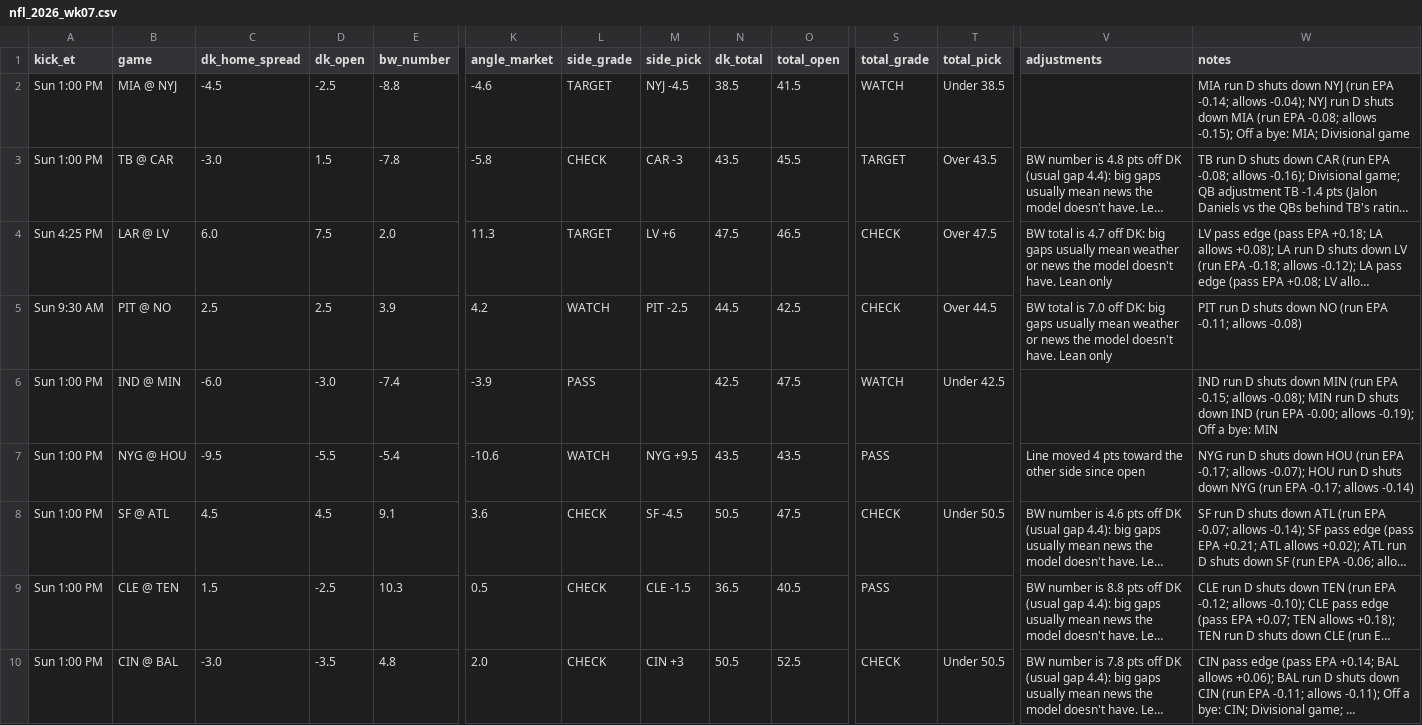
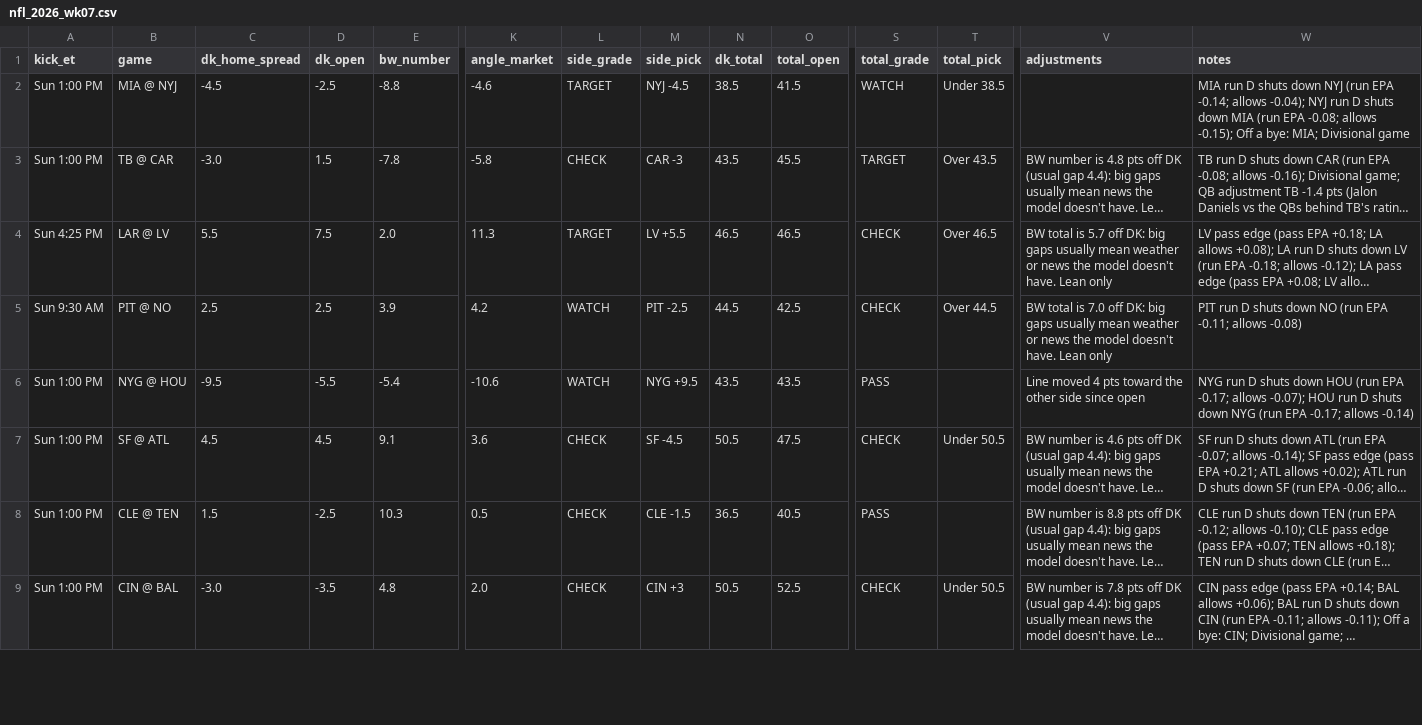
Before and after one commit to tdfarrell/betting-research, a CSV file: data/boards/nfl_2026_wk07.csv, drawn as a sheet; only a part is shown, gaps mark what is left out; long unchanged cells end in …; removed rows and columns are numbered as before the commit, all else as after; rows hold the shown columns only; the diff covers the shown part only; the diff names each change by its address in the sheet, - before the commit and + after, or states it on an @@ line.

```diff
--- a/data/boards/nfl_2026_wk07.csv
+++ b/data/boards/nfl_2026_wk07.csv
-C4 (dk_home_spread): 6.0
+C4 (dk_home_spread): 5.5
-M4 (side_pick): LV +6
+M4 (side_pick): LV +5.5
-N4 (dk_total): 47.5
+N4 (dk_total): 46.5
-T4 (total_pick): Over 47.5
+T4 (total_pick): Over 46.5
-V4 (adjustments): …total is 4.7 off DK:…
+V4 (adjustments): …total is 5.7 off DK:…
-row 6: Sun 1:00 PM | IND @ MIN | -6.0 | -3.0 | -7.4 | -3.9 | PASS |  | 42.5 | 47.5 | WATCH | Under 42.5 |  | IND run D shuts down MIN (run EPA -0.15; allows -0.08); MIN run D shuts down IND (run EPA -0.00; allows -0.19); Off a bye: MIN
```
Also changed, not shown: 1 added row, 2 removed rows and 3 edited cells elsewhere in this file, data/boards/cfb_2026-10-24.csv, data/grades/screener_picks.csv, 27 other files.
